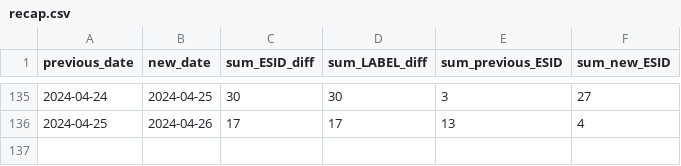
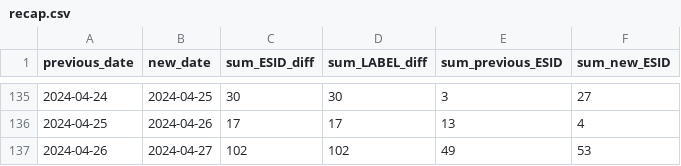
Before and after one commit to clmarmy/streets-monitoring, a CSV file: recap.csv, drawn as a sheet; only a part is shown, gaps mark what is left out; the diff names each change by its address in the sheet, - before the commit and + after, or states it on an @@ line.

```diff
--- a/recap.csv
+++ b/recap.csv
+row 137: 2024-04-26 | 2024-04-27 | 102 | 102 | 49 | 53
```
Also changed, not shown: 6 other files.
